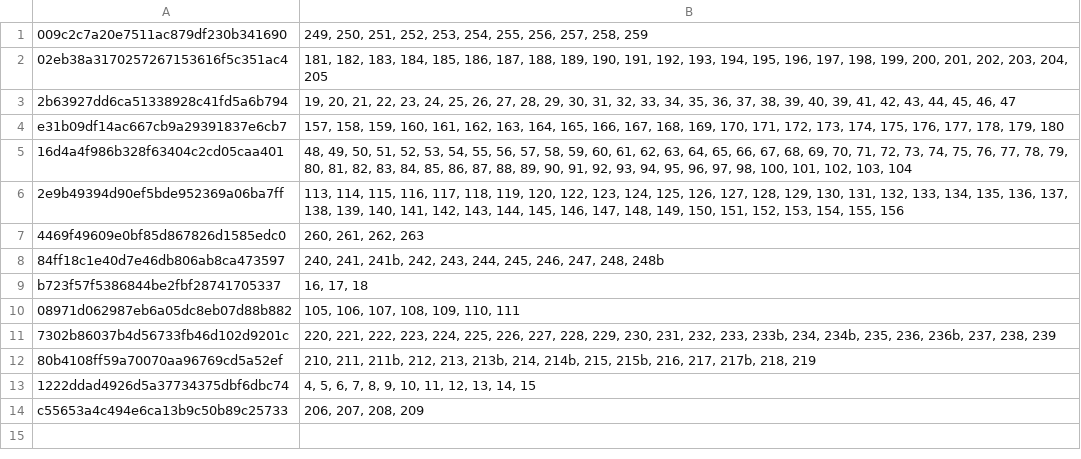
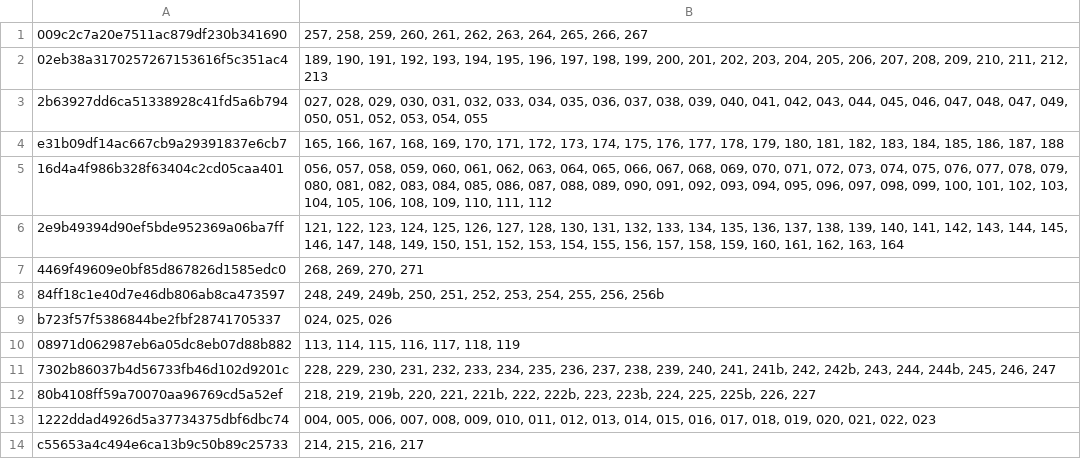
Before and after one commit to sheacd7/Polls, a CSV file: 2016 Presidential Election/data/R_Primary_National__poll_groups.csv, drawn as a sheet.

```diff
--- a/2016 Presidential Election/data/R_Primary_National__poll_groups.csv
+++ b/2016 Presidential Election/data/R_Primary_National__poll_groups.csv
@@ -1,14 +1,14 @@
-009c2c7a20e7511ac879df230b341690;249, 250, 251, 252, 253, 254, 255, 256, 257, 258, 259
-02eb38a3170257267153616f5c351ac4;181, 182, 183, 184, 185, 186, 187, 188, 189, 190, 191, 192, 193, 194, 195, 196, 197, 198, 199, 200, 201, 202, 203, 204, 205
-2b63927dd6ca51338928c41fd5a6b794;19, 20, 21, 22, 23, 24, 25, 26, 27, 28, 29, 30, 31, 32, 33, 34, 35, 36, 37, 38, 39, 40, 39, 41, 42, 43, 44, 45, 46, 47
-e31b09df14ac667cb9a29391837e6cb7;157, 158, 159, 160, 161, 162, 163, 164, 165, 166, 167, 168, 169, 170, 171, 172, 173, 174, 175, 176, 177, 178, 179, 180
-16d4a4f986b328f63404c2cd05caa401;48, 49, 50, 51, 52, 53, 54, 55, 56, 57, 58, 59, 60, 61, 62, 63, 64, 65, 66, 67, 68, 69, 70, 71, 72, 73, 74, 75, 76, 77, 78, 79, 80, 81, 82, 83, 84, 85, 86, 87, 88, 89, 90, 91, 92, 93, 94, 95, 96, 97, 98, 100, 101, 102, 103, 104
-2e9b49394d90ef5bde952369a06ba7ff;113, 114, 115, 116, 117, 118, 119, 120, 122, 123, 124, 125, 126, 127, 128, 129, 130, 131, 132, 133, 134, 135, 136, 137, 138, 139, 140, 141, 142, 143, 144, 145, 146, 147, 148, 149, 150, 151, 152, 153, 154, 155, 156
-4469f49609e0bf85d867826d1585edc0;260, 261, 262, 263
-84ff18c1e40d7e46db806ab8ca473597;240, 241, 241b, 242, 243, 244, 245, 246, 247, 248, 248b
-b723f57f5386844be2fbf28741705337;16, 17, 18
-08971d062987eb6a05dc8eb07d88b882;105, 106, 107, 108, 109, 110, 111
-7302b86037b4d56733fb46d102d9201c;220, 221, 222, 223, 224, 225, 226, 227, 228, 229, 230, 231, 232, 233, 233b, 234, 234b, 235, 236, 236b, 237, 238, 239
-80b4108ff59a70070aa96769cd5a52ef;210, 211, 211b, 212, 213, 213b, 214, 214b, 215, 215b, 216, 217, 217b, 218, 219
-1222ddad4926d5a37734375dbf6dbc74;4, 5, 6, 7, 8, 9, 10, 11, 12, 13, 14, 15
-c55653a4c494e6ca13b9c50b89c25733;206, 207, 208, 209
+009c2c7a20e7511ac879df230b341690;257, 258, 259, 260, 261, 262, 263, 264, 265, 266, 267
+02eb38a3170257267153616f5c351ac4;189, 190, 191, 192, 193, 194, 195, 196, 197, 198, 199, 200, 201, 202, 203, 204, 205, 206, 207, 208, 209, 210, 211, 212, 213
+2b63927dd6ca51338928c41fd5a6b794;027, 028, 029, 030, 031, 032, 033, 034, 035, 036, 037, 038, 039, 040, 041, 042, 043, 044, 045, 046, 047, 048, 047, 049, 050, 051, 052, 053, 054, 055
+e31b09df14ac667cb9a29391837e6cb7;165, 166, 167, 168, 169, 170, 171, 172, 173, 174, 175, 176, 177, 178, 179, 180, 181, 182, 183, 184, 185, 186, 187, 188
+16d4a4f986b328f63404c2cd05caa401;056, 057, 058, 059, 060, 061, 062, 063, 064, 065, 066, 067, 068, 069, 070, 071, 072, 073, 074, 075, 076, 077, 078, 079, 080, 081, 082, 083, 084, 085, 086, 087, 088, 089, 090, 091, 092, 093, 094, 095, 096, 097, 098, 099, 100, 101, 102, 103, 104, 105, 106, 108, 109, 110, 111, 112
+2e9b49394d90ef5bde952369a06ba7ff;121, 122, 123, 124, 125, 126, 127, 128, 130, 131, 132, 133, 134, 135, 136, 137, 138, 139, 140, 141, 142, 143, 144, 145, 146, 147, 148, 149, 150, 151, 152, 153, 154, 155, 156, 157, 158, 159, 160, 161, 162, 163, 164
+4469f49609e0bf85d867826d1585edc0;268, 269, 270, 271
+84ff18c1e40d7e46db806ab8ca473597;248, 249, 249b, 250, 251, 252, 253, 254, 255, 256, 256b
+b723f57f5386844be2fbf28741705337;024, 025, 026
+08971d062987eb6a05dc8eb07d88b882;113, 114, 115, 116, 117, 118, 119
+7302b86037b4d56733fb46d102d9201c;228, 229, 230, 231, 232, 233, 234, 235, 236, 237, 238, 239, 240, 241, 241b, 242, 242b, 243, 244, 244b, 245, 246, 247
+80b4108ff59a70070aa96769cd5a52ef;218, 219, 219b, 220, 221, 221b, 222, 222b, 223, 223b, 224, 225, 225b, 226, 227
+1222ddad4926d5a37734375dbf6dbc74;004, 005, 006, 007, 008, 009, 010, 011, 012, 013, 014, 015, 016, 017, 018, 019, 020, 021, 022, 023
+c55653a4c494e6ca13b9c50b89c25733;214, 215, 216, 217
```
Also changed, not shown: 2016 Presidential Election/data/R_Primary_National__poll_ids.csv, 2016 Presidential Election/data/R_Primary_National__poll_infos.csv, 5 other files.
